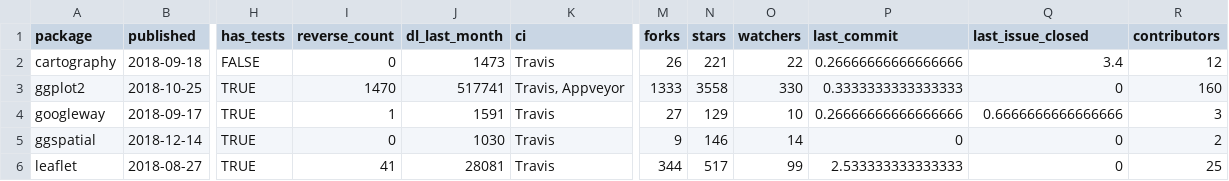
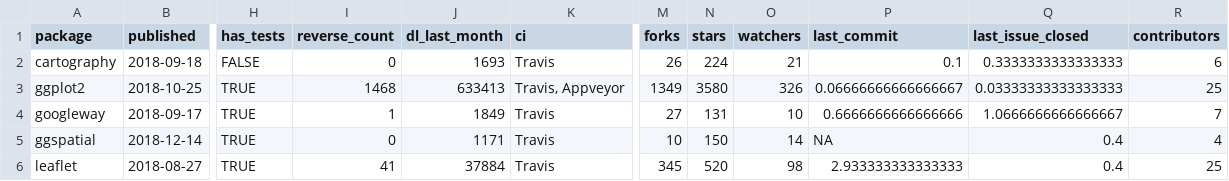
Before and after one commit to geocompx/geocompr, a CSV file: extdata/generic_map_pkgs.csv, drawn as a sheet; only a part is shown, gaps mark what is left out; the diff covers the shown part only; the diff names each change by its address in the sheet, - before the commit and + after, or states it on an @@ line.

```diff
--- a/extdata/generic_map_pkgs.csv
+++ b/extdata/generic_map_pkgs.csv
-J2 (dl_last_month): 1473
+J2 (dl_last_month): 1693
-N2 (stars): 221
+N2 (stars): 224
-O2 (watchers): 22
+O2 (watchers): 21
-P2 (last_commit): 0.26666666666666666
+P2 (last_commit): 0.1
-Q2 (last_issue_closed): 3.4
+Q2 (last_issue_closed): 0.3333333333333333
-R2 (contributors): 12
+R2 (contributors): 6
-I3 (reverse_count): 1470
+I3 (reverse_count): 1468
-J3 (dl_last_month): 517741
+J3 (dl_last_month): 633413
-M3 (forks): 1333
+M3 (forks): 1349
-N3 (stars): 3558
+N3 (stars): 3580
-O3 (watchers): 330
+O3 (watchers): 326
-P3 (last_commit): 0.3333333333333333
+P3 (last_commit): 0.06666666666666667
-Q3 (last_issue_closed): 0
+Q3 (last_issue_closed): 0.03333333333333333
-R3 (contributors): 160
+R3 (contributors): 25
-J4 (dl_last_month): 1591
+J4 (dl_last_month): 1849
-N4 (stars): 129
+N4 (stars): 131
-P4 (last_commit): 0.26666666666666666
+P4 (last_commit): 0.6666666666666666
-Q4 (last_issue_closed): 0.6666666666666666
+Q4 (last_issue_closed): 1.0666666666666667
-R4 (contributors): 3
+R4 (contributors): 7
-J5 (dl_last_month): 1030
+J5 (dl_last_month): 1171
-M5 (forks): 9
+M5 (forks): 10
-N5 (stars): 146
+N5 (stars): 150
-P5 (last_commit): 0
+P5 (last_commit): NA
-Q5:Q6 (last_issue_closed): 0
+Q5:Q6 (last_issue_closed): 0.4
-R5 (contributors): 2
+R5 (contributors): 4
-J6 (dl_last_month): 28081
+J6 (dl_last_month): 37884
-M6 (forks): 344
+M6 (forks): 345
-N6 (stars): 517
+N6 (stars): 520
-O6 (watchers): 99
+O6 (watchers): 98
-P6 (last_commit): 2.533333333333333
+P6 (last_commit): 2.933333333333333
```
Also changed, not shown: 19 edited cells elsewhere in this file, extdata/specific_map_pkgs.csv, extdata/top_dls.csv, 3 other files.
